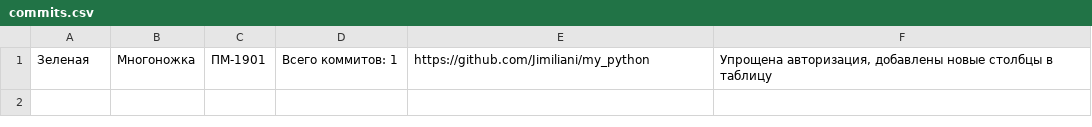
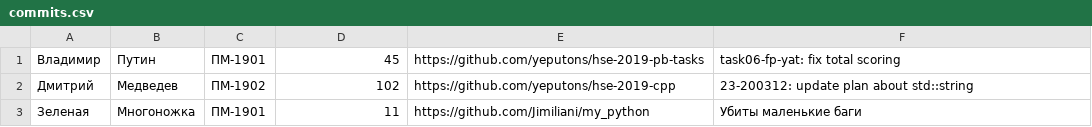
Before and after one commit to Jimiliani/my_python, a CSV file: commit_manager/commits.csv, drawn as a sheet.

```diff
--- a/commit_manager/commits.csv
+++ b/commit_manager/commits.csv
@@ -1 +1,3 @@
-Зеленая,Многоножка,ПМ-1901,Всего коммитов: 1,https://github.com/Jimiliani/my_python,"Упрощена авторизация, добавлены новые столбцы в таблицу"
+Владимир,Путин,ПМ-1901,45,https://github.com/yeputons/hse-2019-pb-tasks,task06-fp-yat: fix total scoring
+Дмитрий,Медведев,ПМ-1902,102,https://github.com/yeputons/hse-2019-cpp,23-200312: update plan about std::string
+Зеленая,Многоножка,ПМ-1901,11,https://github.com/Jimiliani/my_python,Убиты маленькие баги
```
Also changed, not shown: 1 other file.
